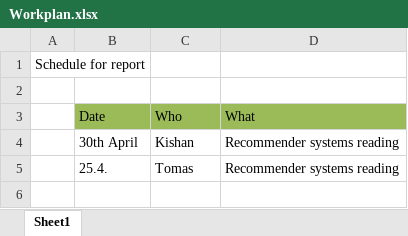
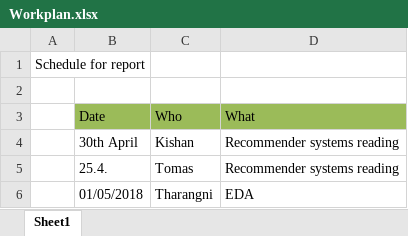
Before and after one commit to ximua00/DM_Techniques, an Excel workbook: Assignment_2/Workplan.xlsx, sheet Sheet1, drawn as a sheet; values as stored, in another font and other column widths than the file's, no borders; the diff names each change by its address in the sheet, - before the commit and + after, or states it on an @@ line.

Commit message:
Data Cleaning

```diff
--- a/Assignment_2/Workplan.xlsx (sheet Sheet1)
+++ b/Assignment_2/Workplan.xlsx (sheet Sheet1)
+row 6:  | 01/05/2018 | Tharangni | EDA
```
Also changed, not shown: 2 other files.
